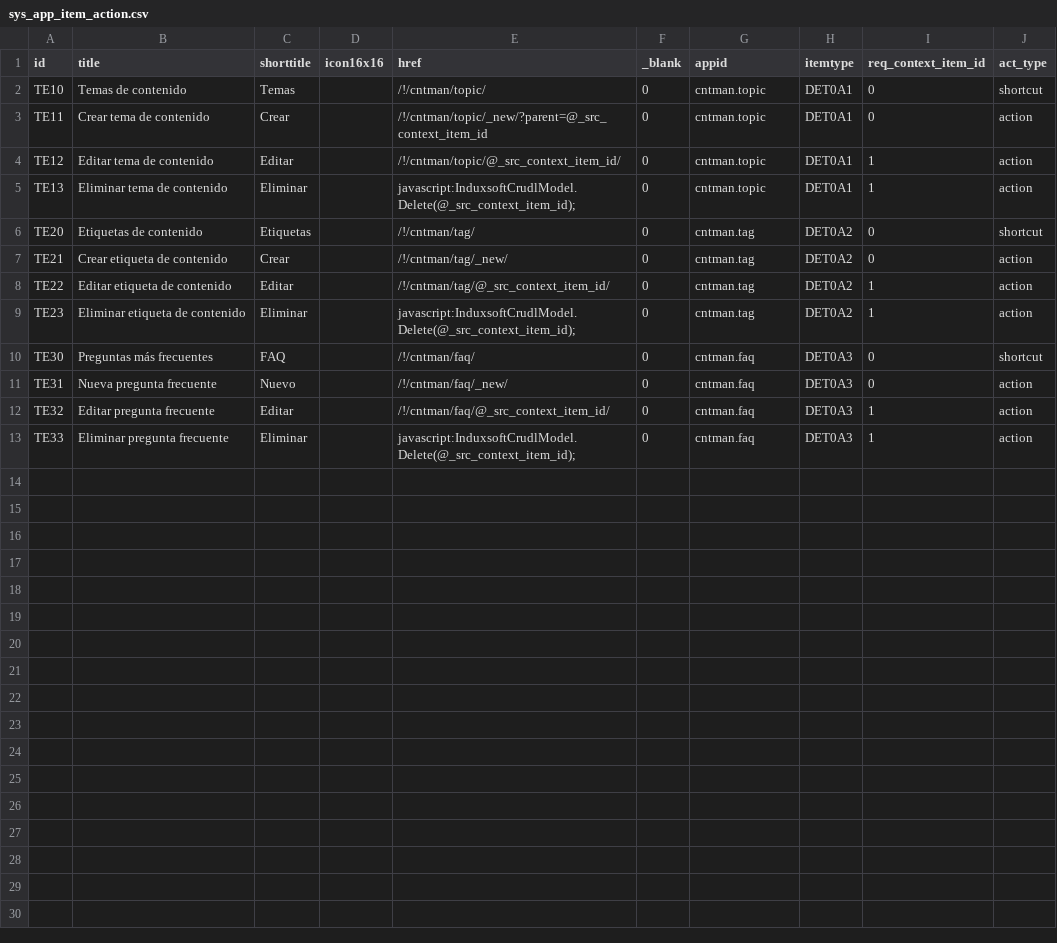
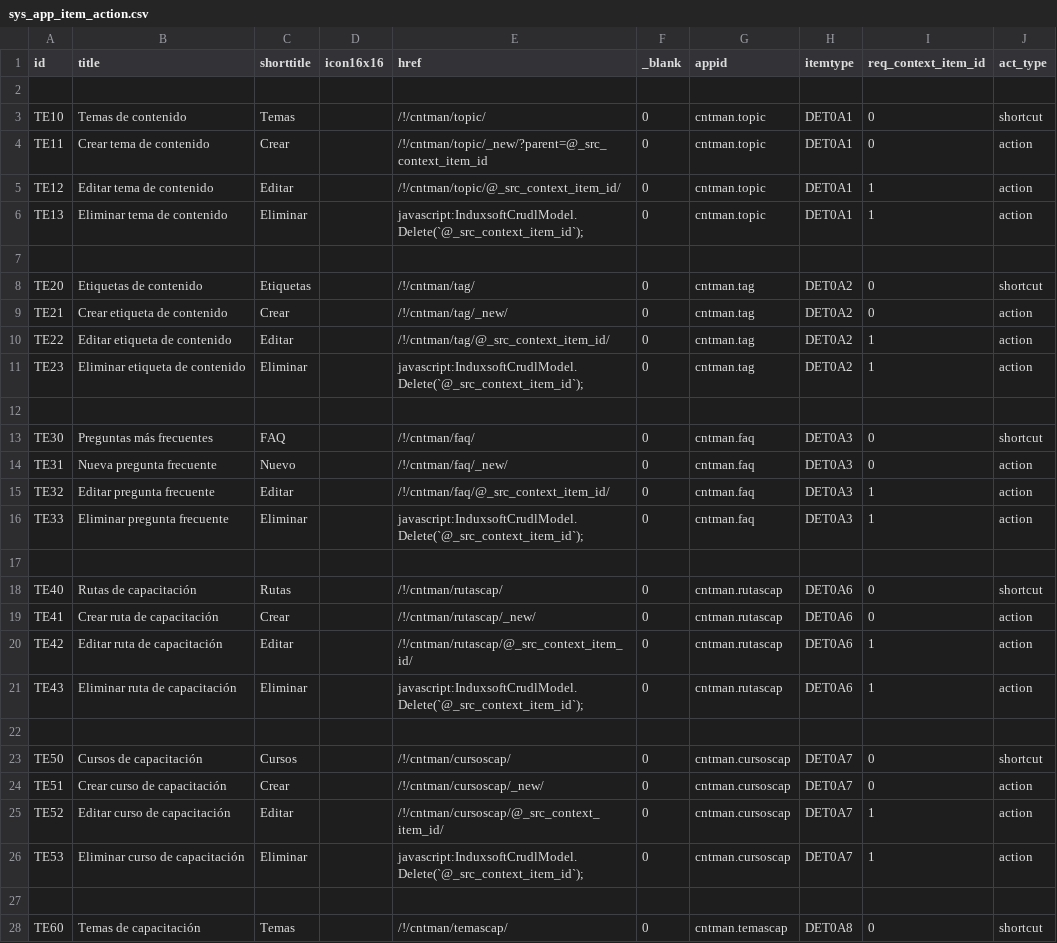
Before and after one commit to Induxsoft/cntman, a CSV file: src/cntman/_install/app_info/sys_app_item_action.csv, drawn as a sheet; only a part is shown; the diff covers the shown part only.

Commit message:
add (cnt_curso): Avances

```diff
--- a/src/cntman/_install/app_info/sys_app_item_action.csv
+++ b/src/cntman/_install/app_info/sys_app_item_action.csv
@@ -1,2 +1,3 @@
 "id","title","shorttitle","icon16x16","href","_blank","appid","itemtype","req_context_item_id","act_type"
+
 TE10,Temas de contenido,Temas,,/!/cntman/topic/,0,cntman.topic,DET0A1,0,shortcut
@@ -4,3 +5,4 @@ TE11,Crear tema de contenido,Crear,,/!/cntman/topic/_new/?parent=@_src_context_i
 TE12,Editar tema de contenido,Editar,,/!/cntman/topic/@_src_context_item_id/,0,cntman.topic,DET0A1,1,action
-TE13,Eliminar tema de contenido,Eliminar,,javascript:InduxsoftCrudlModel.Delete(@_src_context_item_id);,0,cntman.topic,DET0A1,1,action
+TE13,Eliminar tema de contenido,Eliminar,,"javascript:InduxsoftCrudlModel.Delete(`@_src_context_item_id`);",0,cntman.topic,DET0A1,1,action
+
 TE20,Etiquetas de contenido,Etiquetas,,/!/cntman/tag/,0,cntman.tag,DET0A2,0,shortcut
@@ -8,3 +10,4 @@ TE21,Crear etiqueta de contenido,Crear,,/!/cntman/tag/_new/,0,cntman.tag,DET0A2,
 TE22,Editar etiqueta de contenido,Editar,,/!/cntman/tag/@_src_context_item_id/,0,cntman.tag,DET0A2,1,action
-TE23,Eliminar etiqueta de contenido,Eliminar,,javascript:InduxsoftCrudlModel.Delete(@_src_context_item_id);,0,cntman.tag,DET0A2,1,action
+TE23,Eliminar etiqueta de contenido,Eliminar,,"javascript:InduxsoftCrudlModel.Delete(`@_src_context_item_id`);",0,cntman.tag,DET0A2,1,action
+
 TE30,Preguntas más frecuentes,FAQ,,/!/cntman/faq/,0,cntman.faq,DET0A3,0,shortcut
@@ -12,2 +15,14 @@ TE31,Nueva pregunta frecuente,Nuevo,,/!/cntman/faq/_new/,0,cntman.faq,DET0A3,0,a
 TE32,Editar pregunta frecuente,Editar,,/!/cntman/faq/@_src_context_item_id/,0,cntman.faq,DET0A3,1,action
-TE33,Eliminar pregunta frecuente,Eliminar,,javascript:InduxsoftCrudlModel.Delete(@_src_context_item_id);,0,cntman.faq,DET0A3,1,action
+TE33,Eliminar pregunta frecuente,Eliminar,,"javascript:InduxsoftCrudlModel.Delete(`@_src_context_item_id`);",0,cntman.faq,DET0A3,1,action
+
+TE40,Rutas de capacitación,Rutas,,/!/cntman/rutascap/,0,cntman.rutascap,DET0A6,0,shortcut
+TE41,Crear ruta de capacitación,Crear,,/!/cntman/rutascap/_new/,0,cntman.rutascap,DET0A6,0,action
+TE42,Editar ruta de capacitación,Editar,,/!/cntman/rutascap/@_src_context_item_id/,0,cntman.rutascap,DET0A6,1,action
+TE43,Eliminar ruta de capacitación,Eliminar,,"javascript:InduxsoftCrudlModel.Delete(`@_src_context_item_id`);",0,cntman.rutascap,DET0A6,1,action
+
+TE50,Cursos de capacitación,Cursos,,/!/cntman/cursoscap/,0,cntman.cursoscap,DET0A7,0,shortcut
+TE51,Crear curso de capacitación,Crear,,/!/cntman/cursoscap/_new/,0,cntman.cursoscap,DET0A7,0,action
+TE52,Editar curso de capacitación,Editar,,/!/cntman/cursoscap/@_src_context_item_id/,0,cntman.cursoscap,DET0A7,1,action
+TE53,Eliminar curso de capacitación,Eliminar,,"javascript:InduxsoftCrudlModel.Delete(`@_src_context_item_id`);",0,cntman.cursoscap,DET0A7,1,action
+
+TE60,Temas de capacitación,Temas,,/!/cntman/temascap/,0,cntman.temascap,DET0A8,0,shortcut
```
Also changed, not shown: 3 added rows elsewhere in this file, src/cntman/_install/app_info/sitem.csv, src/cntman/_install/app_info/sys_app_catalog.csv, 8 other files.
